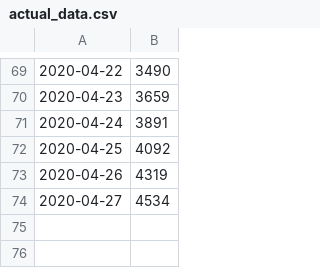
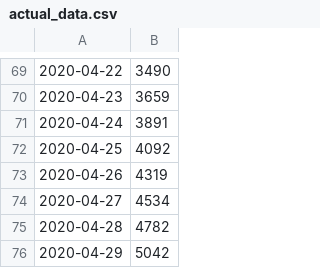
Before and after one commit to mmonem/CoronaEstimation, a CSV file: actual_data.csv, drawn as a sheet; only a part is shown, gaps mark what is left out; the diff names each change by its address in the sheet, - before the commit and + after, or states it on an @@ line.

Commit message:
New data

```diff
--- a/actual_data.csv
+++ b/actual_data.csv
+row 75: 2020-04-28 | 4782
+row 76: 2020-04-29 | 5042
```
